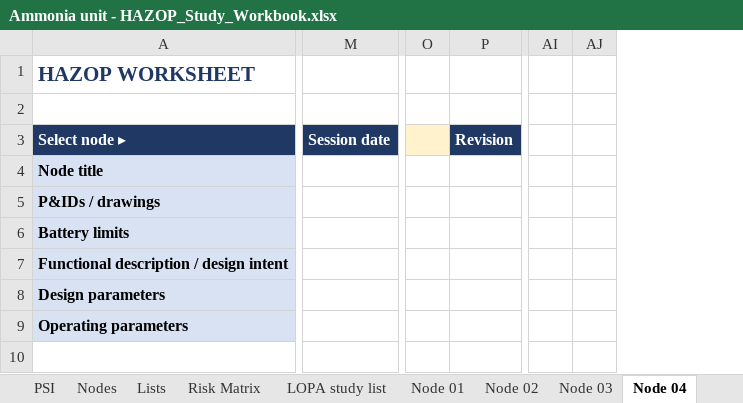
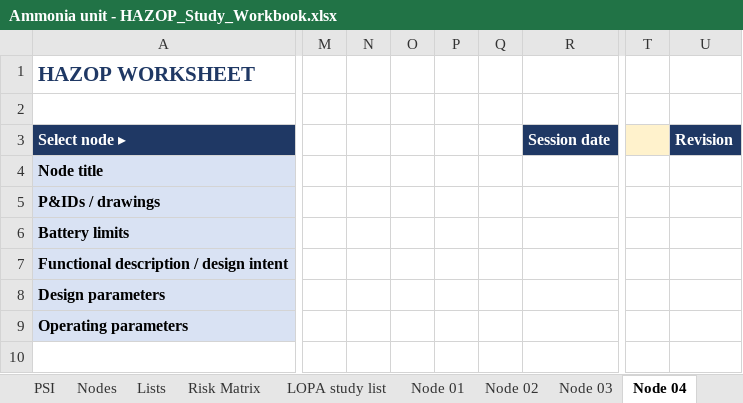
Before and after one commit to ChrisPienaarThree/process-safety-toolkit, an Excel workbook: Examples/Ammonia Unit PHA/Ammonia unit - HAZOP_Study_Workbook.xlsx, sheet Node 04, drawn as a sheet; only a part is shown, gaps mark what is left out; values as stored, in another font and other column widths than the file's, no borders; conditional formats not drawn; removed rows and columns are numbered as before the commit, all else as after; the diff covers the shown part only; the diff names each change by its address in the sheet, - before the commit and + after, or states it on an @@ line.

```diff
--- a/Examples/Ammonia Unit PHA/Ammonia unit - HAZOP_Study_Workbook.xlsx (sheet Node 04)
+++ b/Examples/Ammonia Unit PHA/Ammonia unit - HAZOP_Study_Workbook.xlsx (sheet Node 04)
-column M, row 3: Session date
+column M, empty
+column N, empty
+column O, empty
+column P, empty
+column Q, empty
+column R, row 3: Session date
-column O, empty
-column P, row 3: Revision
+column T, empty
+column U, row 3: Revision
-column AI, empty
-column AJ, empty
```
Also changed, not shown: 9 added columns, 3 removed columns and 4 edited cells elsewhere in this sheet, sheet Node 03, sheet Node 02, sheet Node 06, sheet Node 07, sheet Node 08, sheet Node 09, 4 more sheets, Examples/Ammonia Unit PHA/Ammonia unit - HAZOP_Study_Workbook_Macro.xlsm, Examples/Propane Storage and Dilution PHA/Propane storage - HAZOP_Study_Workbook.xlsx, 37 other files.
